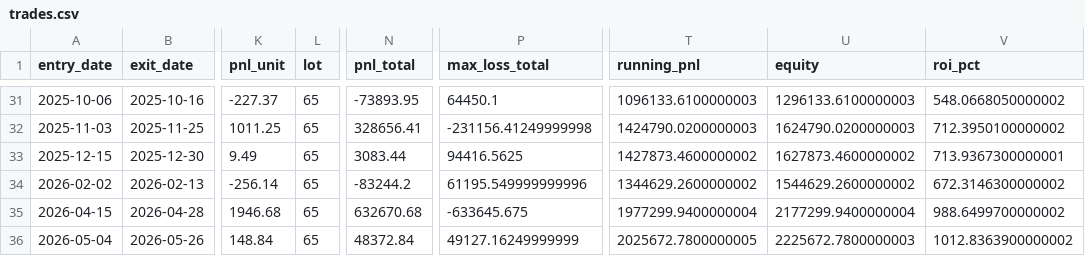
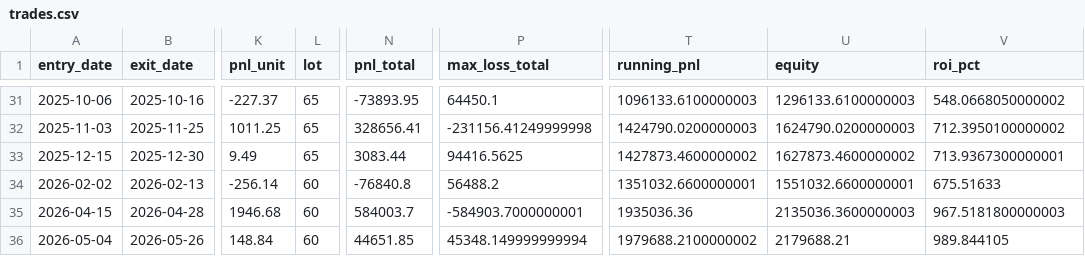
Before and after one commit to Manikanta-Reddy-Pasala/StockExperiment, a CSV file: exports/models/finnifty_ic_otm4_w300_lots5/trades.csv, drawn as a sheet; only a part is shown, gaps mark what is left out; the diff names each change by its address in the sheet, - before the commit and + after, or states it on an @@ line.

Commit message:
fix(finnifty): refresh canonical export with lot=60 + dedup dirs
Canonical exports/models/finnifty_ic_otm4_w300_lots5/ had stale 2026
numbers using lot=65 (pre-2026 SEBI cut). LOT_HISTORY now reflects:
40 → 65 (Sep 2024) → 60 (2026-01-01).

Updates:
- SUMMARY.md: 2026 rows + headline totals refreshed (end NAV ₹22.26L → ₹21.80L)
- trades.csv: 2026 rows with lot=60 (was lot=65)
- monthly.csv: 2026 months recomputed
- MONTHLY_INVESTED.md: regenerated via new gen_monthly_doc.py
- WEEKLY_MTM.md + weekly_mtm.csv: new per-trade Friday MTM trace

Removed exports/finnifty_backtest/ (was scratch dir; consolidated into
canonical location).

New helper: tools/models/finnifty_ic_otm4_w300_lots5/gen_monthly_doc.py
- Reads trades.csv, writes MONTHLY_INVESTED.md
- Idempotent — re-run after any backtest param change

Only 2026 P&L row changed (3 trades × ~7.7% lot delta = ~₹46K).
2023-2025 numbers unchanged.

```diff
--- a/exports/models/finnifty_ic_otm4_w300_lots5/trades.csv
+++ b/exports/models/finnifty_ic_otm4_w300_lots5/trades.csv
-L34:L36 (lot): 65
+L34:L36 (lot): 60
-N34 (pnl_total): -83244.2
+N34 (pnl_total): -76840.8
-P34 (max_loss_total): 61195.549999999996
+P34 (max_loss_total): 56488.2
-T34 (running_pnl): 1344629.2600000002
+T34 (running_pnl): 1351032.6600000001
-U34 (equity): 1544629.2600000002
+U34 (equity): 1551032.6600000001
-V34 (roi_pct): 672.3146300000002
+V34 (roi_pct): 675.51633
-N35 (pnl_total): 632670.68
+N35 (pnl_total): 584003.7
-P35 (max_loss_total): -633645.675
+P35 (max_loss_total): -584903.7000000001
-T35 (running_pnl): 1977299.9400000004
+T35 (running_pnl): 1935036.36
-U35 (equity): 2177299.9400000004
+U35 (equity): 2135036.3600000003
-V35 (roi_pct): 988.6499700000002
+V35 (roi_pct): 967.5181800000003
-N36 (pnl_total): 48372.84
+N36 (pnl_total): 44651.85
-P36 (max_loss_total): 49127.16249999999
+P36 (max_loss_total): 45348.149999999994
-T36 (running_pnl): 2025672.7800000005
+T36 (running_pnl): 1979688.2100000002
-U36 (equity): 2225672.7800000003
+U36 (equity): 2179688.21
-V36 (roi_pct): 1012.8363900000002
+V36 (roi_pct): 989.844105
```
Also changed, not shown: exports/models/finnifty_ic_otm4_w300_lots5/monthly.csv, 5 other files.
